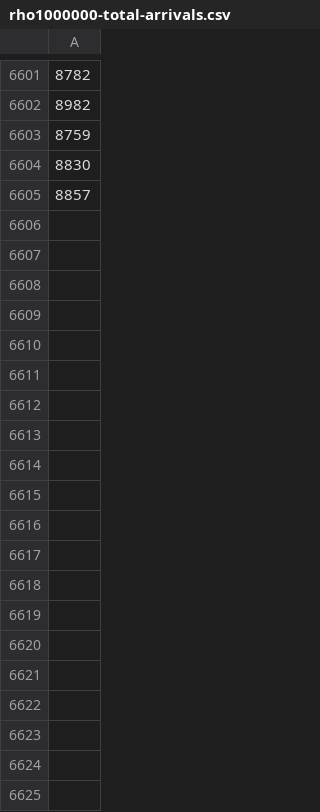
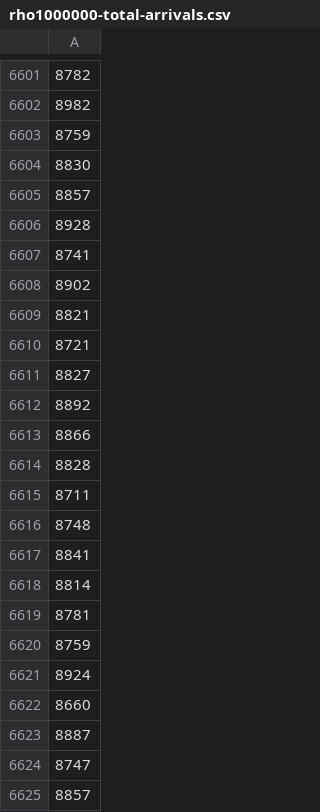
Before and after one commit to frankiehiggs/johnson-mehl, a CSV file: data/rho1000000-total-arrivals.csv, drawn as a sheet; only a part is shown, gaps mark what is left out; the diff covers the shown part only; the diff names each change by its address in the sheet, - before the commit and + after, or states it on an @@ line.

```diff
--- a/data/rho1000000-total-arrivals.csv
+++ b/data/rho1000000-total-arrivals.csv
+row 6606: 8928
+row 6607: 8741
+row 6608: 8902
+row 6609: 8821
+row 6610: 8721
+row 6611: 8827
+row 6612: 8892
+row 6613: 8866
+row 6614: 8828
+row 6615: 8711
+row 6616: 8748
+row 6617: 8841
+row 6618: 8814
+row 6619: 8781
+row 6620: 8759
+row 6621: 8924
+row 6622: 8660
+row 6623: 8887
+row 6624: 8747
+row 6625: 8857
```
Also changed, not shown: 50 added rows elsewhere in this file, data/rho1000000-coverage-times.csv, data/unconstrained-rho1000000-coverage-times.csv, 5 other files.
